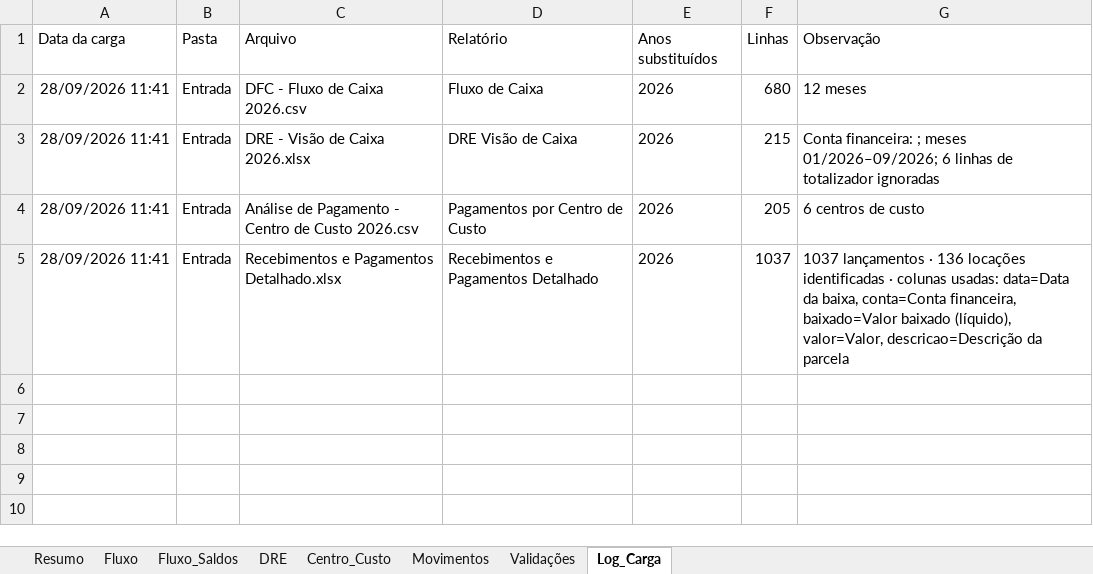
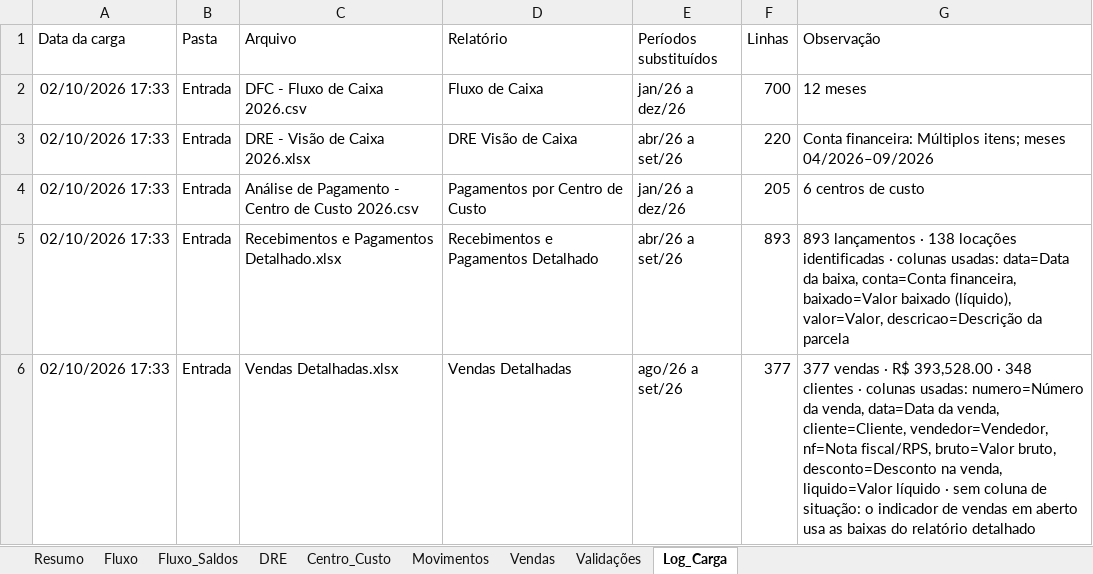
Before and after one commit to EmpresarialBPO/Dashboard-Financeiro-Gerencial-Bem-Vista, an Excel workbook: Base Consolidada Bem Vista.xlsx, sheet Log_Carga, drawn as a sheet; values as stored, in another font and other column widths than the file's, no borders; table styles not drawn; the diff names each change by its address in the sheet, - before the commit and + after, or states it on an @@ line.

```diff
--- a/Base Consolidada Bem Vista.xlsx (sheet Log_Carga)
+++ b/Base Consolidada Bem Vista.xlsx (sheet Log_Carga)
+sheet tab: Vendas
-E1: Anos substituídos
+E1: Períodos substituídos
-A2:A5 (Data da carga): 28/09/2026 11:41
+A2:A5 (Data da carga): 02/10/2026 17:33
-E2 (Períodos substituídos): 2026
+E2 (Períodos substituídos): jan/26 a dez/26
-F2 (Linhas): 680
+F2 (Linhas): 700
-E3 (Períodos substituídos): 2026
+E3 (Períodos substituídos): abr/26 a set/26
-F3 (Linhas): 215
+F3 (Linhas): 220
-G3 (Observação): Conta financeira: ; meses 01/2026–09/2026; 6 linhas de totalizador ignoradas
+G3 (Observação): Conta financeira: Múltiplos itens; meses 04/2026–09/2026
-E4 (Períodos substituídos): 2026
+E4 (Períodos substituídos): jan/26 a dez/26
-E5 (Períodos substituídos): 2026
+E5 (Períodos substituídos): abr/26 a set/26
-F5 (Linhas): 1037
+F5 (Linhas): 893
-G5 (Observação): 1037 lançamentos · 136 locações identificadas…
+G5 (Observação): 893 lançamentos · 138 locações identificadas…
+row 6: 02/10/2026 17:33 | Entrada | Vendas Detalhadas.xlsx | Vendas Detalhadas | ago/26 a set/26 | 377 | 377 vendas · R$ 393,528.00 · 348 clientes · colunas usadas: numero=Número da venda, data=Data da venda, cliente=Cliente, vendedor=Vendedor, nf=Nota fiscal/RPS, bruto=Valor bruto, desconto=Desconto na venda, liquido=Valor líquido · sem coluna de situação: o indicador de vendas em aberto usa as baixas do relatório detalhado
```
Also changed, not shown: sheet Fluxo, sheet Movimentos, sheet Validações, sheet Fluxo_Saldos, sheet DRE, sheet Resumo, 1 other file.
